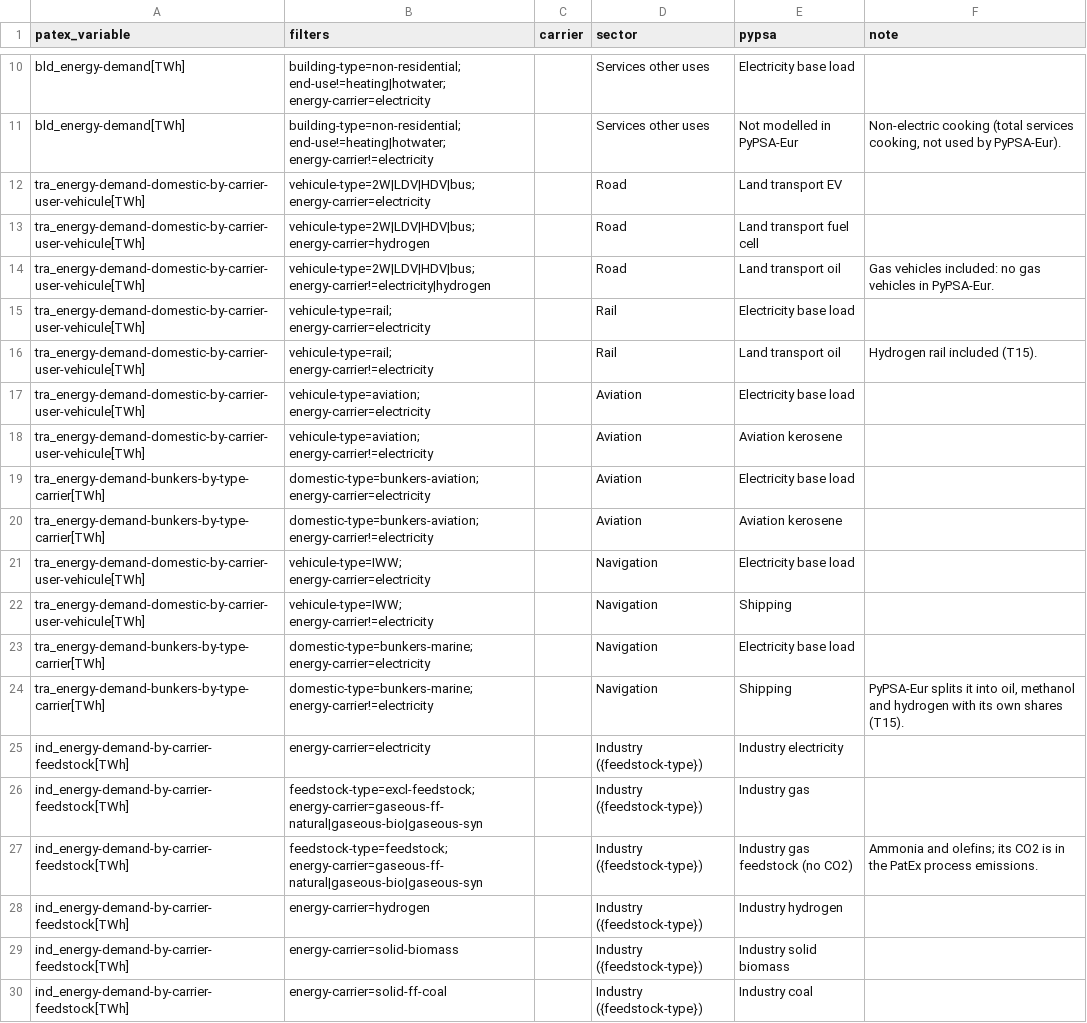
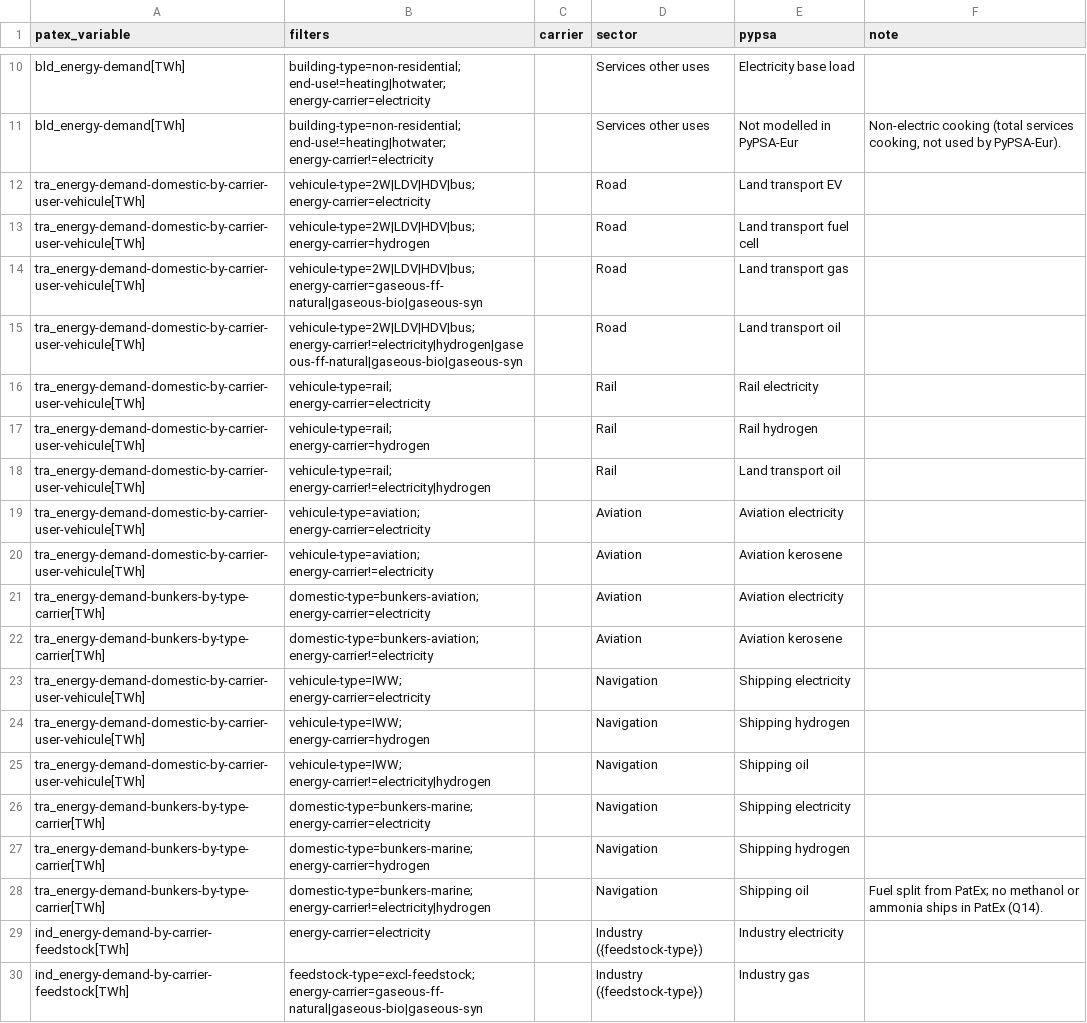
Before and after one commit to IntSusEnergySystems/PatEx-PyPSA, a CSV file: data/sankey_flows.csv, drawn as a sheet; only a part is shown, gaps mark what is left out; the shorter side is filled out with more unchanged rows.

```diff
--- a/data/sankey_flows.csv
+++ b/data/sankey_flows.csv
@@ -13,13 +13,17 @@ tra_energy-demand-domestic-by-carrier-user-vehicule[TWh],vehicule-type=2W|LDV|HD
 tra_energy-demand-domestic-by-carrier-user-vehicule[TWh],vehicule-type=2W|LDV|HDV|bus; energy-carrier=hydrogen,,Road,Land transport fuel cell,
-tra_energy-demand-domestic-by-carrier-user-vehicule[TWh],vehicule-type=2W|LDV|HDV|bus; energy-carrier!=electricity|hydrogen,,Road,Land transport oil,"Gas vehicles included: no gas vehicles in PyPSA-Eur."
-tra_energy-demand-domestic-by-carrier-user-vehicule[TWh],vehicule-type=rail; energy-carrier=electricity,,Rail,Electricity base load,
-tra_energy-demand-domestic-by-carrier-user-vehicule[TWh],vehicule-type=rail; energy-carrier!=electricity,,Rail,Land transport oil,"Hydrogen rail included (T15)."
-tra_energy-demand-domestic-by-carrier-user-vehicule[TWh],vehicule-type=aviation; energy-carrier=electricity,,Aviation,Electricity base load,
+tra_energy-demand-domestic-by-carrier-user-vehicule[TWh],vehicule-type=2W|LDV|HDV|bus; energy-carrier=gaseous-ff-natural|gaseous-bio|gaseous-syn,,Road,Land transport gas,
+tra_energy-demand-domestic-by-carrier-user-vehicule[TWh],vehicule-type=2W|LDV|HDV|bus; energy-carrier!=electricity|hydrogen|gaseous-ff-natural|gaseous-bio|gaseous-syn,,Road,Land transport oil,
+tra_energy-demand-domestic-by-carrier-user-vehicule[TWh],vehicule-type=rail; energy-carrier=electricity,,Rail,Rail electricity,
+tra_energy-demand-domestic-by-carrier-user-vehicule[TWh],vehicule-type=rail; energy-carrier=hydrogen,,Rail,Rail hydrogen,
+tra_energy-demand-domestic-by-carrier-user-vehicule[TWh],vehicule-type=rail; energy-carrier!=electricity|hydrogen,,Rail,Land transport oil,
+tra_energy-demand-domestic-by-carrier-user-vehicule[TWh],vehicule-type=aviation; energy-carrier=electricity,,Aviation,Aviation electricity,
 tra_energy-demand-domestic-by-carrier-user-vehicule[TWh],vehicule-type=aviation; energy-carrier!=electricity,,Aviation,Aviation kerosene,
-tra_energy-demand-bunkers-by-type-carrier[TWh],domestic-type=bunkers-aviation; energy-carrier=electricity,,Aviation,Electricity base load,
+tra_energy-demand-bunkers-by-type-carrier[TWh],domestic-type=bunkers-aviation; energy-carrier=electricity,,Aviation,Aviation electricity,
 tra_energy-demand-bunkers-by-type-carrier[TWh],domestic-type=bunkers-aviation; energy-carrier!=electricity,,Aviation,Aviation kerosene,
-tra_energy-demand-domestic-by-carrier-user-vehicule[TWh],vehicule-type=IWW; energy-carrier=electricity,,Navigation,Electricity base load,
-tra_energy-demand-domestic-by-carrier-user-vehicule[TWh],vehicule-type=IWW; energy-carrier!=electricity,,Navigation,Shipping,
-tra_energy-demand-bunkers-by-type-carrier[TWh],domestic-type=bunkers-marine; energy-carrier=electricity,,Navigation,Electricity base load,
-tra_energy-demand-bunkers-by-type-carrier[TWh],domestic-type=bunkers-marine; energy-carrier!=electricity,,Navigation,Shipping,"PyPSA-Eur splits it into oil, methanol and hydrogen with its own shares (T15)."
+tra_energy-demand-domestic-by-carrier-user-vehicule[TWh],vehicule-type=IWW; energy-carrier=electricity,,Navigation,Shipping electricity,
+tra_energy-demand-domestic-by-carrier-user-vehicule[TWh],vehicule-type=IWW; energy-carrier=hydrogen,,Navigation,Shipping hydrogen,
+tra_energy-demand-domestic-by-carrier-user-vehicule[TWh],vehicule-type=IWW; energy-carrier!=electricity|hydrogen,,Navigation,Shipping oil,
+tra_energy-demand-bunkers-by-type-carrier[TWh],domestic-type=bunkers-marine; energy-carrier=electricity,,Navigation,Shipping electricity,
+tra_energy-demand-bunkers-by-type-carrier[TWh],domestic-type=bunkers-marine; energy-carrier=hydrogen,,Navigation,Shipping hydrogen,
+tra_energy-demand-bunkers-by-type-carrier[TWh],domestic-type=bunkers-marine; energy-carrier!=electricity|hydrogen,,Navigation,Shipping oil,"Fuel split from PatEx; no methanol or ammonia ships in PatEx (Q14)."
 ind_energy-demand-by-carrier-feedstock[TWh],energy-carrier=electricity,,Industry ({feedstock-type}),Industry electricity,
```
Also changed, not shown: data/extraction_rules.csv, data/sankey_nodes.csv, 6 other files.
